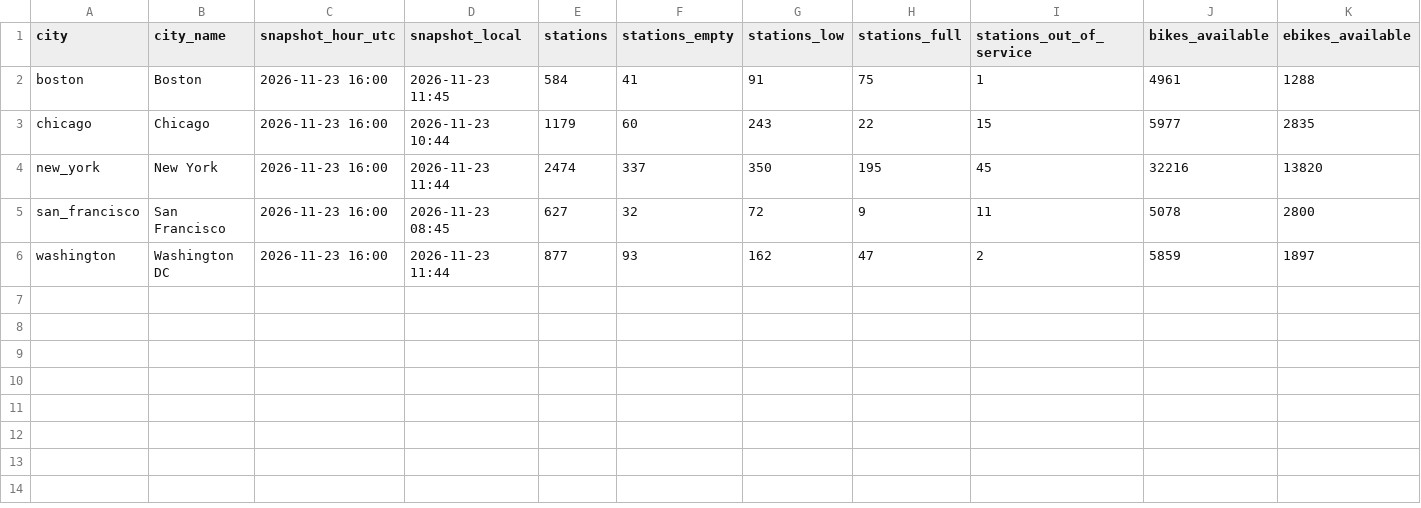
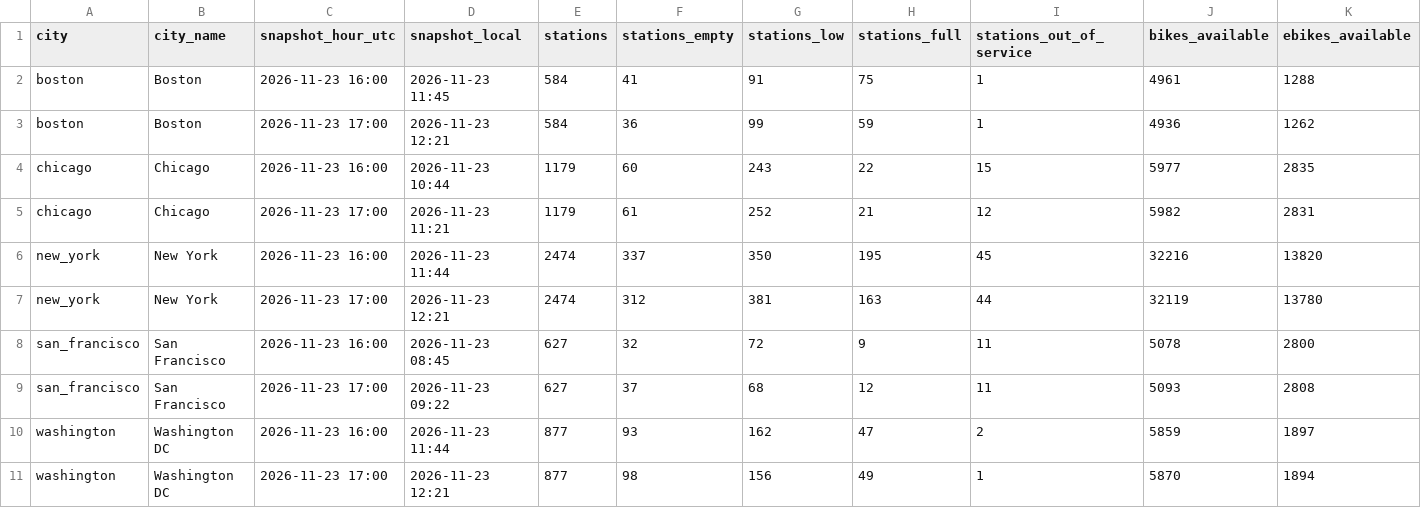
Before and after one commit to databites-tech/us-bikeshare-pipeline, a CSV file: data/tables/status_city_hourly.csv, drawn as a sheet; only a part is shown; rows hold the shown columns only; the diff names each change by its address in the sheet, - before the commit and + after, or states it on an @@ line.

```diff
--- a/data/tables/status_city_hourly.csv
+++ b/data/tables/status_city_hourly.csv
+row 3: boston | Boston | 2026-11-23 17:00 | 2026-11-23 12:21 | 584 | 36 | 99 | 59 | 1 | 4936 | 1262
+row 5: chicago | Chicago | 2026-11-23 17:00 | 2026-11-23 11:21 | 1179 | 61 | 252 | 21 | 12 | 5982 | 2831
+row 7: new_york | New York | 2026-11-23 17:00 | 2026-11-23 12:21 | 2474 | 312 | 381 | 163 | 44 | 32119 | 13780
+row 9: san_francisco | San Francisco | 2026-11-23 17:00 | 2026-11-23 09:22 | 627 | 37 | 68 | 12 | 11 | 5093 | 2808
+row 11: washington | Washington DC | 2026-11-23 17:00 | 2026-11-23 12:21 | 877 | 98 | 156 | 49 | 1 | 5870 | 1894
```
Also changed, not shown: 1 other file.
